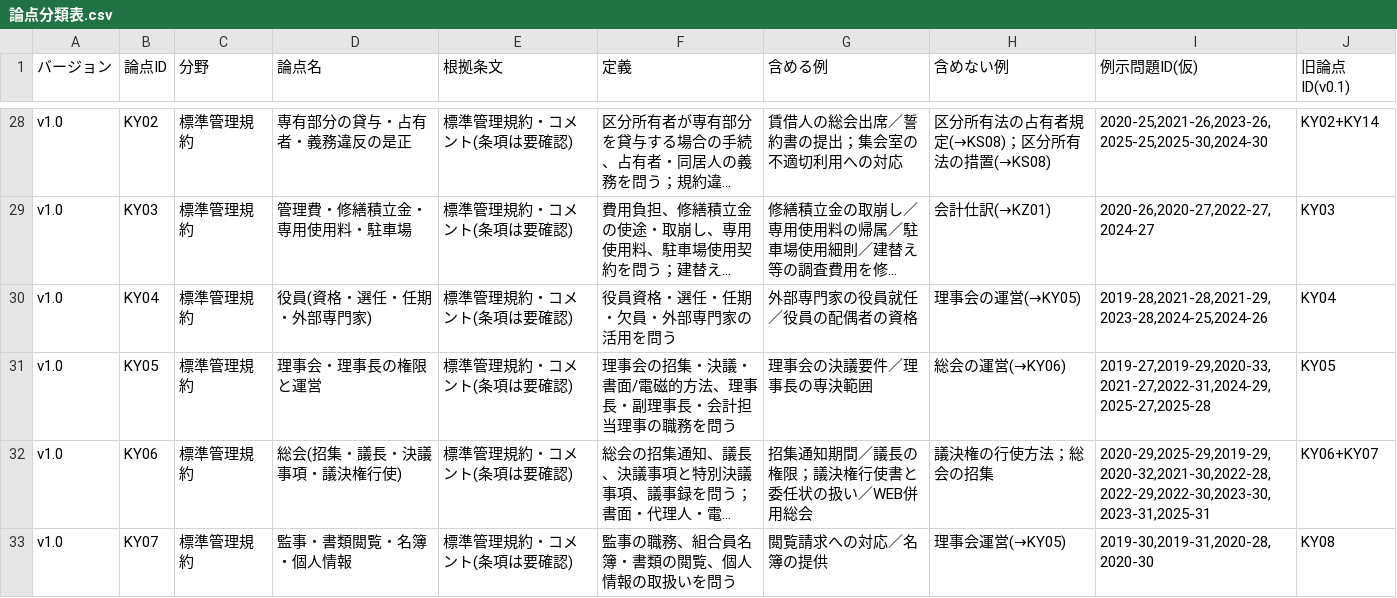
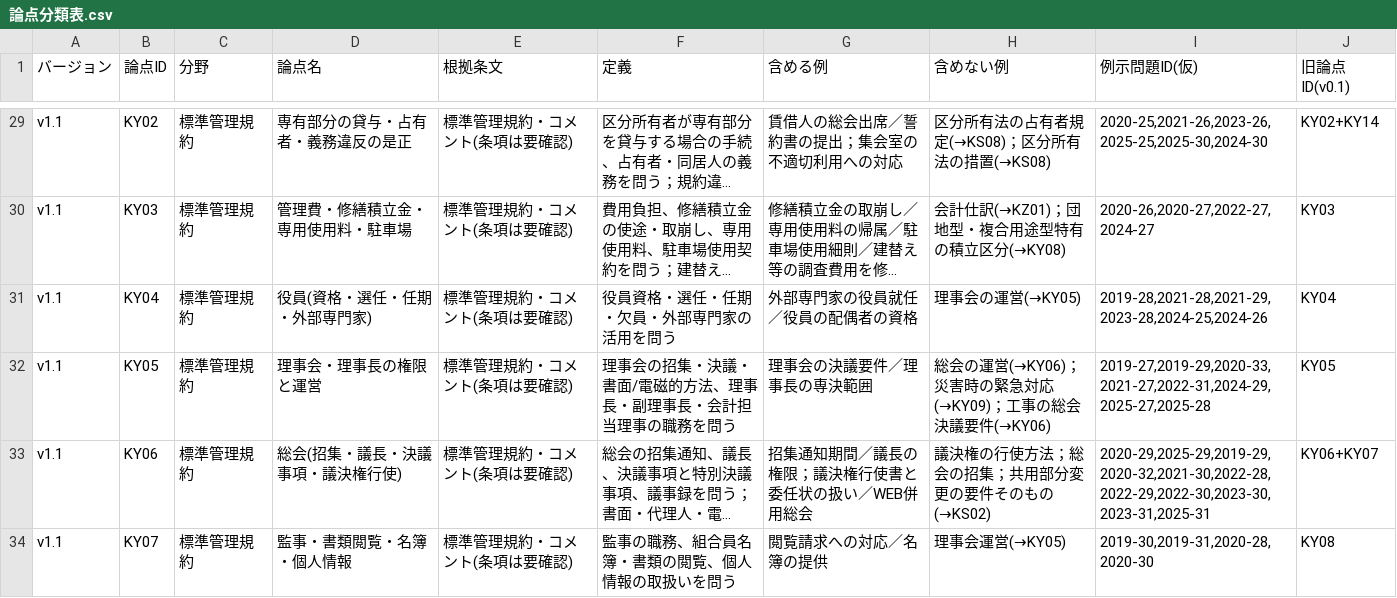
Before and after one commit to pousan/mansion-exam-prediction, a CSV file: 02_マスターデータ/論点分類表.csv, drawn as a sheet; only a part is shown, gaps mark what is left out; long unchanged cells end in …; addresses are those after the commit; the diff covers the shown part only; the diff names each change by its address in the sheet, - before the commit and + after, or states it on an @@ line.

```diff
--- a/02_マスターデータ/論点分類表.csv
+++ b/02_マスターデータ/論点分類表.csv
-A29:A34 (バージョン): v1.0
+A29:A34 (バージョン): v1.1
-H30 (含めない例): 会計仕訳(→KZ01)
+H30 (含めない例): 会計仕訳(→KZ01)；団地型・複合用途型特有の積立区分(→KY08)
-H32 (含めない例): 総会の運営(→KY06)
+H32 (含めない例): 総会の運営(→KY06)；災害時の緊急対応(→KY09)；工事の総会決議要件(→KY06)
-H33 (含めない例): 議決権の行使方法；総会の招集
+H33 (含めない例): 議決権の行使方法；総会の招集；共用部分変更の要件そのもの(→KS02)
```
Also changed, not shown: 1 added row and 61 edited cells elsewhere in this file, 02_マスターデータ/論点分類表_変更履歴.csv, 3 other files.
